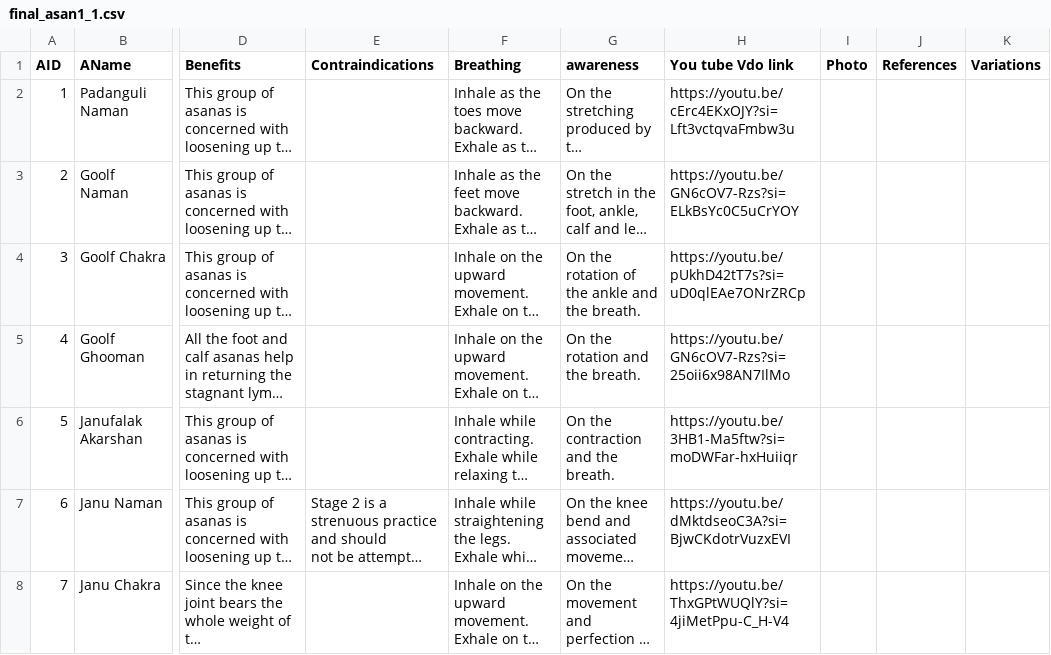
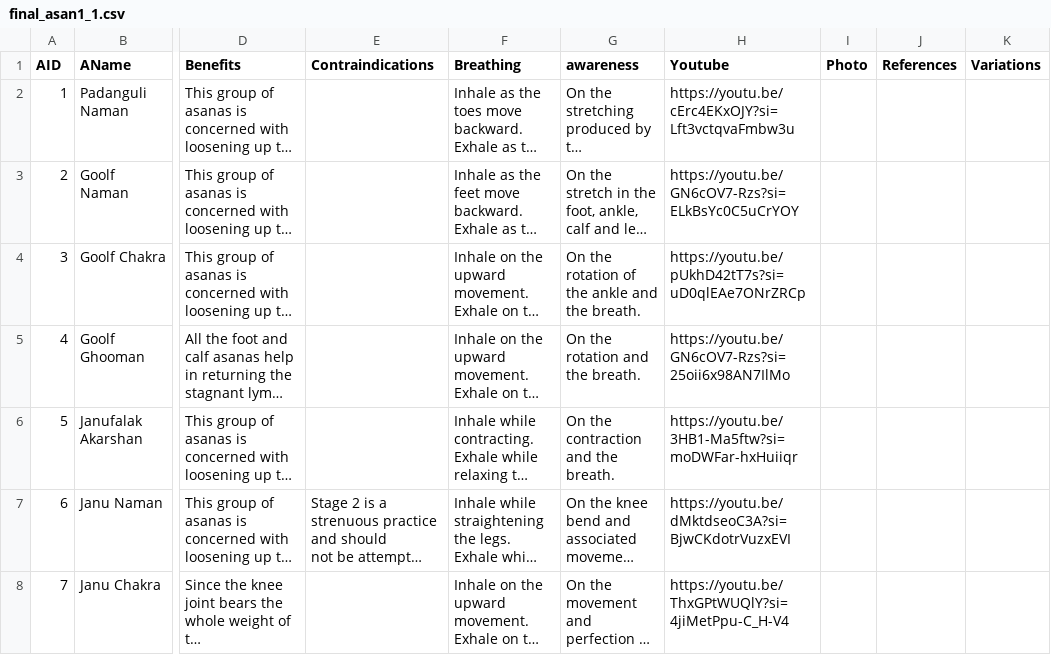
Before and after one commit to TrideepNandi/Hackwave, a CSV file: app/ML/final_asan1_1.csv, drawn as a sheet; only a part is shown, gaps mark what is left out; long unchanged cells end in …; the diff names each change by its address in the sheet, - before the commit and + after, or states it on an @@ line.

```diff
--- a/app/ML/final_asan1_1.csv
+++ b/app/ML/final_asan1_1.csv
-H1: You tube Vdo link
+H1: Youtube
```
Also changed, not shown: 1 other file.
